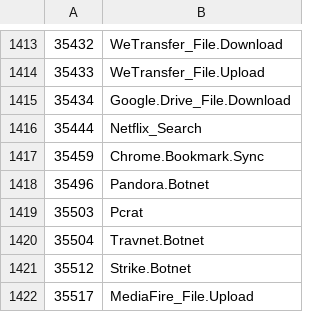
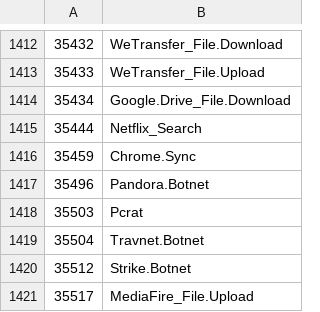
Before and after one commit to Connie-Wild/FortiOS_AppControlID, a CSV file: appid_sample.csv, drawn as a sheet; only a part is shown, gaps mark what is left out; the diff covers the shown part only.

```diff
--- a/appid_sample.csv
+++ b/appid_sample.csv
@@ -1416,3 +1415,3 @@
 35444,Netflix_Search
-35459,Chrome.Bookmark.Sync
+35459,Chrome.Sync
 35496,Pandora.Botnet
```
Also changed, not shown: 14 added rows, 1 removed row and 2 edited cells elsewhere in this file.
